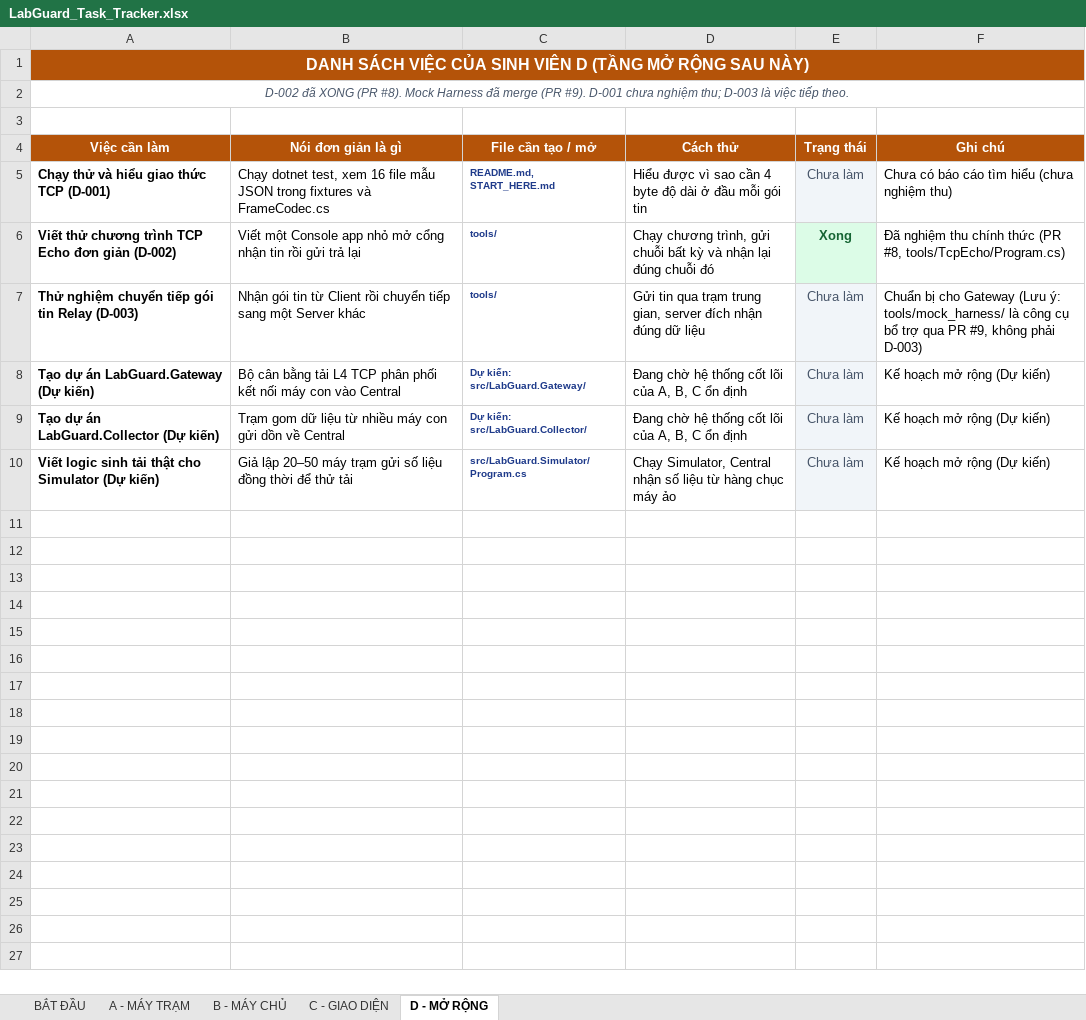
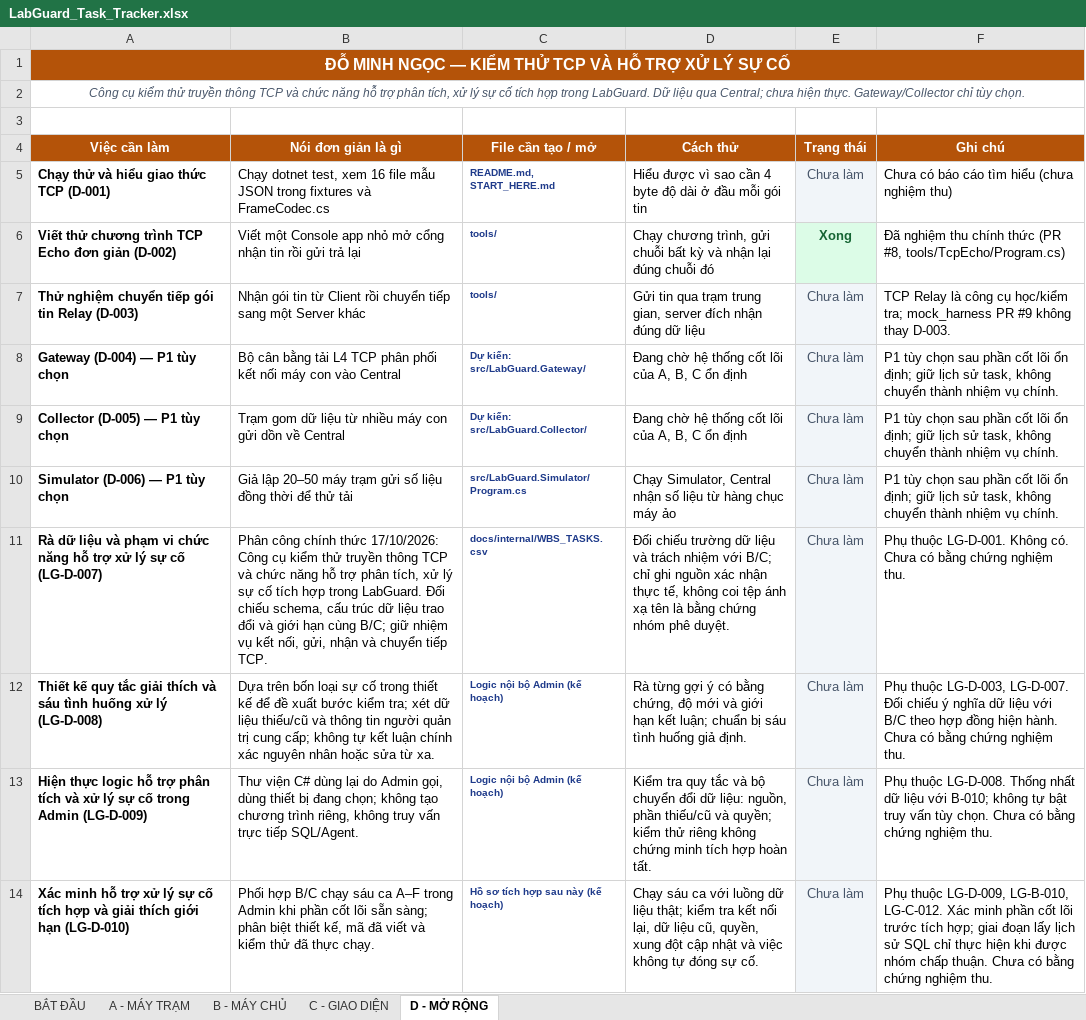
Before and after one commit to Phuchello/LabGuard, an Excel workbook: LabGuard_Task_Tracker.xlsx, sheet D - MỞ RỘNG, drawn as a sheet; values as stored, in another font and other column widths than the file's, no borders; the diff names each change by its address in the sheet, - before the commit and + after, or states it on an @@ line.

Commit message:
Đồng bộ tài liệu, phân công và thuật ngữ tiếng Việt sau PR #11 (#12)
* chore: sync project status, team assignments and handbooks after PR 11

* docs: standardize Vietnamese terminology and integrated troubleshooting roles

* docs: correct member D assignment and conditional verification scenarios

* docs: clarify LAN integration stage and optional simulated load

```diff
--- a/LabGuard_Task_Tracker.xlsx (sheet D - MỞ RỘNG)
+++ b/LabGuard_Task_Tracker.xlsx (sheet D - MỞ RỘNG)
-A1 (Việc cần làm): DANH SÁCH VIỆC CỦA SINH VIÊN D (TẦNG MỞ RỘNG SAU NÀY)
+A1 (Việc cần làm): ĐỖ MINH NGỌC — KIỂM THỬ TCP VÀ HỖ TRỢ XỬ LÝ SỰ CỐ
-A2 (Việc cần làm): D-002 đã XONG (PR #8). Mock Harness đã merge (PR #9). D-001 chưa nghiệm thu; D-003 là việc tiếp theo.
+A2 (Việc cần làm): Công cụ kiểm thử truyền thông TCP và chức năng hỗ trợ phân tích, xử lý sự cố tích hợp trong LabGuard. Dữ liệu qua Central; chưa hiện thực. Gateway/Collector chỉ tùy chọn.
-F7 (Ghi chú): Chuẩn bị cho Gateway (Lưu ý: tools/mock_harness/ là công cụ bổ trợ qua PR #9, không phải D-003)
+F7 (Ghi chú): TCP Relay là công cụ học/kiểm tra; mock_harness PR #9 không thay D-003.
-A8 (Việc cần làm): Tạo dự án LabGuard.Gateway (Dự kiến)
+A8 (Việc cần làm): Gateway (D-004) — P1 tùy chọn
-F8:F10 (Ghi chú): Kế hoạch mở rộng (Dự kiến)
+F8:F10 (Ghi chú): P1 tùy chọn sau phần cốt lõi ổn định; giữ lịch sử task, không chuyển thành nhiệm vụ chính.
-A9 (Việc cần làm): Tạo dự án LabGuard.Collector (Dự kiến)
+A9 (Việc cần làm): Collector (D-005) — P1 tùy chọn
-A10 (Việc cần làm): Viết logic sinh tải thật cho Simulator (Dự kiến)
+A10 (Việc cần làm): Simulator (D-006) — P1 tùy chọn
+row 11: Rà dữ liệu và phạm vi chức năng hỗ trợ xử lý sự cố (LG-D-007) | Phân công chính thức 17/10/2026: Công cụ kiểm thử truyền thông TCP và chức năng hỗ trợ phân tích, xử lý sự cố tích hợp trong LabGuard. Đối chiếu schema, cấu trúc dữ liệu trao đổi và giới hạn cùng B/C; giữ nhiệm vụ kết nối, gửi, nhận và chuyển tiếp TCP. | docs/internal/WBS_TASKS.csv | Đối chiếu trường dữ liệu và trách nhiệm với B/C; chỉ ghi nguồn xác nhận thực tế, không coi tệp ánh xạ tên là bằng chứng nhóm phê duyệt. | Chưa làm | Phụ thuộc LG-D-001. Không có. Chưa có bằng chứng nghiệm thu.
+row 12: Thiết kế quy tắc giải thích và sáu tình huống xử lý (LG-D-008) | Dựa trên bốn loại sự cố trong thiết kế để đề xuất bước kiểm tra; xét dữ liệu thiếu/cũ và thông tin người quản trị cung cấp; không tự kết luận chính xác nguyên nhân hoặc sửa từ xa. | Logic nội bộ Admin (kế hoạch) | Rà từng gợi ý có bằng chứng, độ mới và giới hạn kết luận; chuẩn bị sáu tình huống giả định. | Chưa làm | Phụ thuộc LG-D-003, LG-D-007. Đối chiếu ý nghĩa dữ liệu với B/C theo hợp đồng hiện hành. Chưa có bằng chứng nghiệm thu.
+row 13: Hiện thực logic hỗ trợ phân tích và xử lý sự cố trong Admin (LG-D-009) | Thư viện C# dùng lại do Admin gọi, dùng thiết bị đang chọn; không tạo chương trình riêng, không truy vấn trực tiếp SQL/Agent. | Logic nội bộ Admin (kế hoạch) | Kiểm tra quy tắc và bộ chuyển đổi dữ liệu: nguồn, phần thiếu/cũ và quyền; kiểm thử riêng không chứng minh tích hợp hoàn tất. | Chưa làm | Phụ thuộc LG-D-008. Thống nhất dữ liệu với B-010; không tự bật truy vấn tùy chọn. Chưa có bằng chứng nghiệm thu.
+row 14: Xác minh hỗ trợ xử lý sự cố tích hợp và giải thích giới hạn (LG-D-010) | Phối hợp B/C chạy sáu ca A–F trong Admin khi phần cốt lõi sẵn sàng; phân biệt thiết kế, mã đã viết và kiểm thử đã thực chạy. | Hồ sơ tích hợp sau này (kế hoạch) | Chạy sáu ca với luồng dữ liệu thật; kiểm tra kết nối lại, dữ liệu cũ, quyền, xung đột cập nhật và việc không tự đóng sự cố. | Chưa làm | Phụ thuộc LG-D-009, LG-B-010, LG-C-012. Xác minh phần cốt lõi trước tích hợp; giai đoạn lấy lịch sử SQL chỉ thực hiện khi được nhóm chấp thuận. Chưa có bằng chứng nghiệm thu.
```
Also changed, not shown: sheet BẮT ĐẦU, sheet B - MÁY CHỦ, sheet C - GIAO DIỆN, sheet A - MÁY TRẠM, 35 other files.
